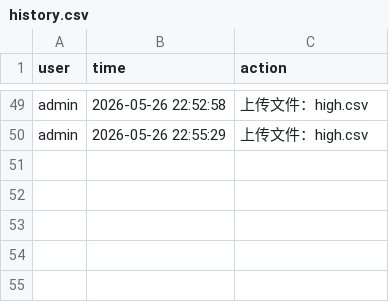
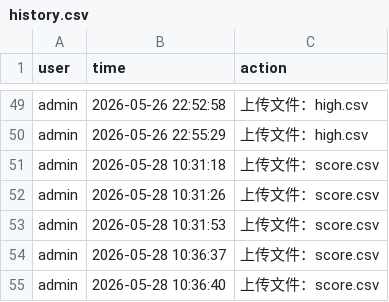
Before and after one commit to starfaller-vow/StudentGrade-Clustering-Analysis, a CSV file: history/history.csv, drawn as a sheet; only a part is shown, gaps mark what is left out; the diff names each change by its address in the sheet, - before the commit and + after, or states it on an @@ line.

```diff
--- a/history/history.csv
+++ b/history/history.csv
+row 51: admin | 2026-05-28 10:31:18 | 上传文件：score.csv
+row 52: admin | 2026-05-28 10:31:26 | 上传文件：score.csv
+row 53: admin | 2026-05-28 10:31:53 | 上传文件：score.csv
+row 54: admin | 2026-05-28 10:36:37 | 上传文件：score.csv
+row 55: admin | 2026-05-28 10:36:40 | 上传文件：score.csv
```
Also changed, not shown: 3 other files.
